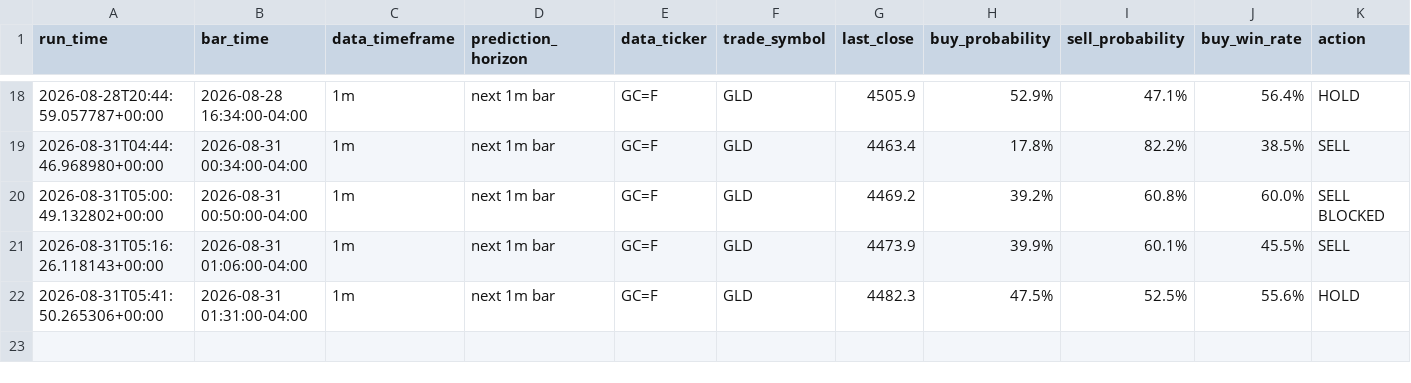
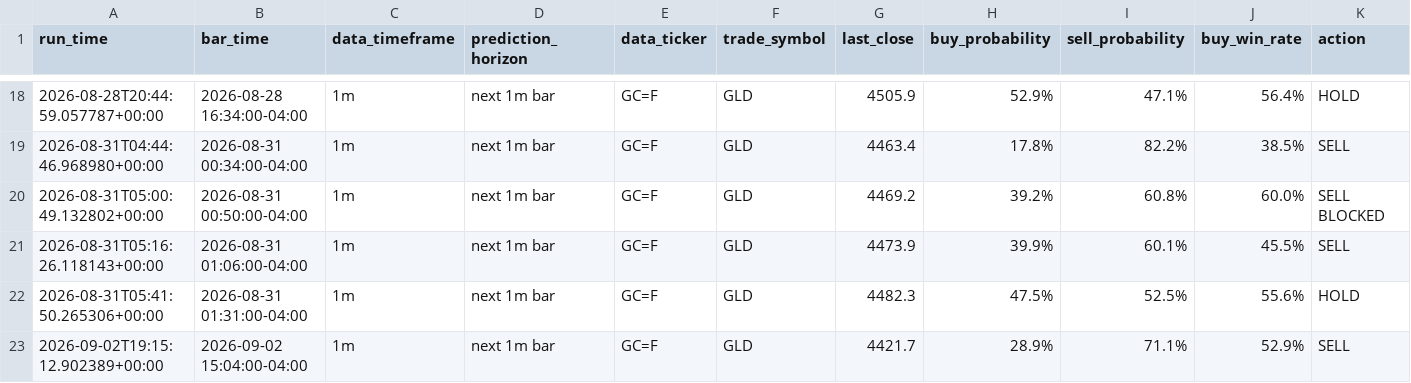
Before and after one commit to gitaukennedy/Gold.prediction, a CSV file: data/prediction_history.csv, drawn as a sheet; only a part is shown, gaps mark what is left out; rows hold the shown columns only; the diff names each change by its address in the sheet, - before the commit and + after, or states it on an @@ line.

Commit message:
update

```diff
--- a/data/prediction_history.csv
+++ b/data/prediction_history.csv
+row 23: 2026-09-02T19:15:12.902389+00:00 | 2026-09-02 15:04:00-04:00 | 1m | next 1m bar | GC=F | GLD | 4421.7 | 28.9% | 71.1% | 52.9% | SELL
```
